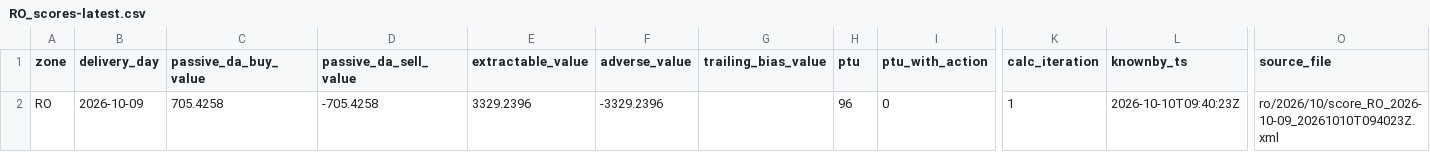
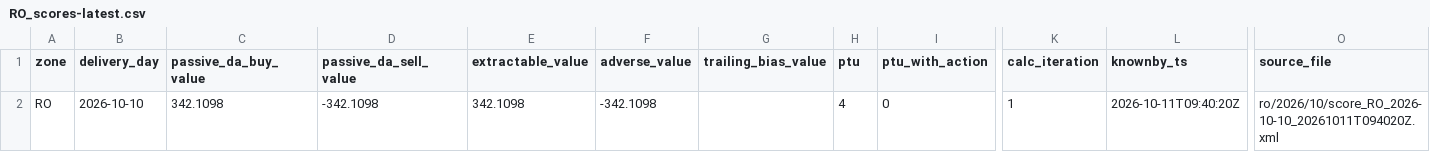
Before and after one commit to chuchueva/powertradinglab-site, a CSV file: data/v1/RO_scores-latest.csv, drawn as a sheet; only a part is shown, gaps mark what is left out; the diff names each change by its address in the sheet, - before the commit and + after, or states it on an @@ line.

```diff
--- a/data/v1/RO_scores-latest.csv
+++ b/data/v1/RO_scores-latest.csv
-B2 (delivery_day): 2026-10-09
+B2 (delivery_day): 2026-10-10
-C2 (passive_da_buy_value): 705.4258
+C2 (passive_da_buy_value): 342.1098
-D2 (passive_da_sell_value): -705.4258
+D2 (passive_da_sell_value): -342.1098
-E2 (extractable_value): 3329.2396
+E2 (extractable_value): 342.1098
-F2 (adverse_value): -3329.2396
+F2 (adverse_value): -342.1098
-H2 (ptu): 96
+H2 (ptu): 4
-L2 (knownby_ts): 2026-10-10T09:40:23Z
+L2 (knownby_ts): 2026-10-11T09:40:20Z
-O2 (source_file): ro/2026/10/score_RO_2026-10-09_20261010T094023Z.xml
+O2 (source_file): ro/2026/10/score_RO_2026-10-10_20261011T094020Z.xml
```
Also changed, not shown: data/v1/NL_forecasts-90d.csv, data/v1/NL_forecasts-latest.csv, 9 other files.
